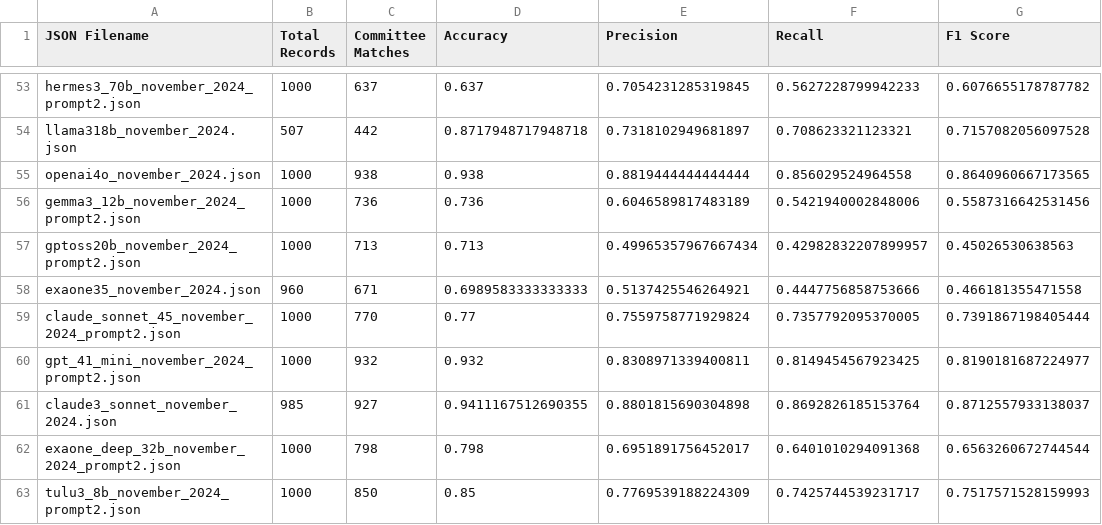
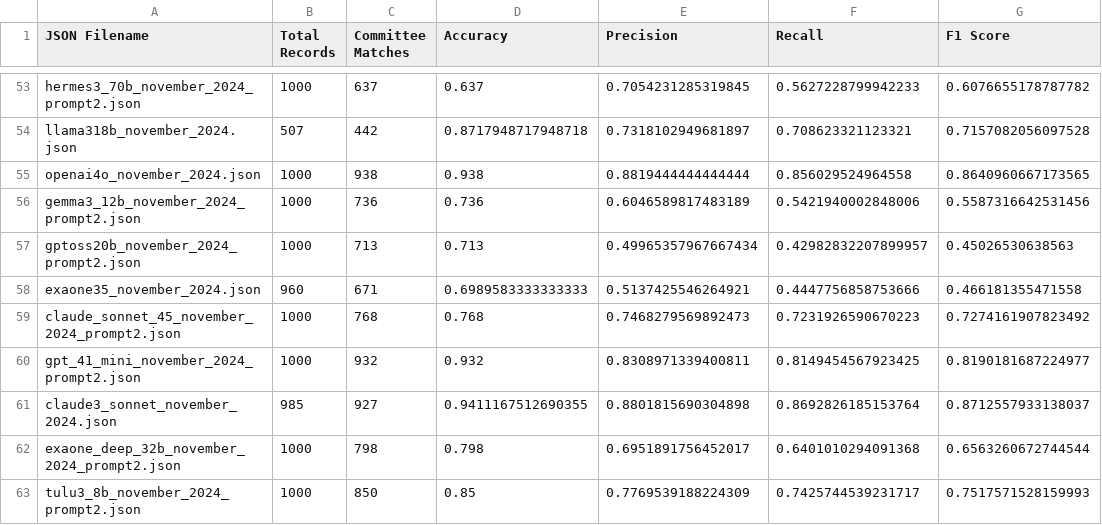
Before and after one commit to dwillis/LLM-Extraction-Challenge, a CSV file: fundraising-emails/evals/model_performance_summary.csv, drawn as a sheet; only a part is shown, gaps mark what is left out.

```diff
--- a/fundraising-emails/evals/model_performance_summary.csv
+++ b/fundraising-emails/evals/model_performance_summary.csv
@@ -58,3 +58,3 @@ gptoss20b_november_2024_prompt2.json,1000,713,0.713,0.49965357967667434,0.429828
 exaone35_november_2024.json,960,671,0.6989583333333333,0.5137425546264921,0.4447756858753666,0.466181355471558
-claude_sonnet_45_november_2024_prompt2.json,1000,770,0.77,0.7559758771929824,0.7357792095370005,0.7391867198405444
+claude_sonnet_45_november_2024_prompt2.json,1000,768,0.768,0.7468279569892473,0.7231926590670223,0.7274161907823492
 gpt_41_mini_november_2024_prompt2.json,1000,932,0.932,0.8308971339400811,0.8149454567923425,0.8190181687224977
```
Also changed, not shown: fundraising-emails/summary_all_json.csv, 3 other files.
